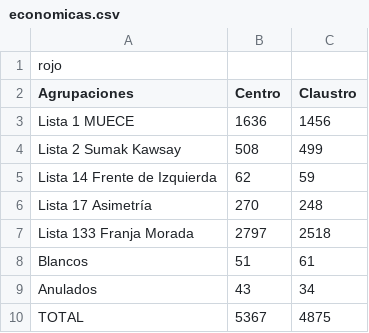
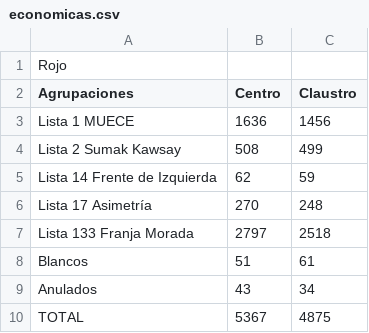
Before and after one commit to ivansch/facultadesCSV, a CSV file: economicas.csv, drawn as a sheet.

Commit message:
seconmd commit

```diff
--- a/economicas.csv
+++ b/economicas.csv
@@ -1,2 +1,2 @@
-rojo,
+Rojo,
 Agrupaciones,Centro,Claustro
```
